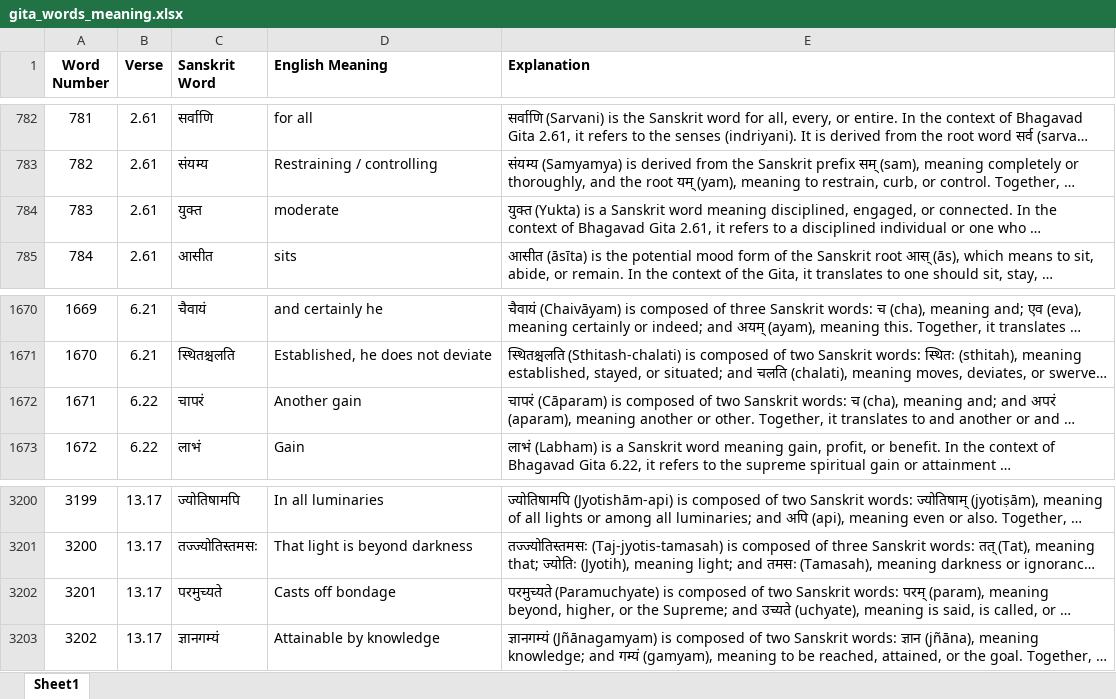
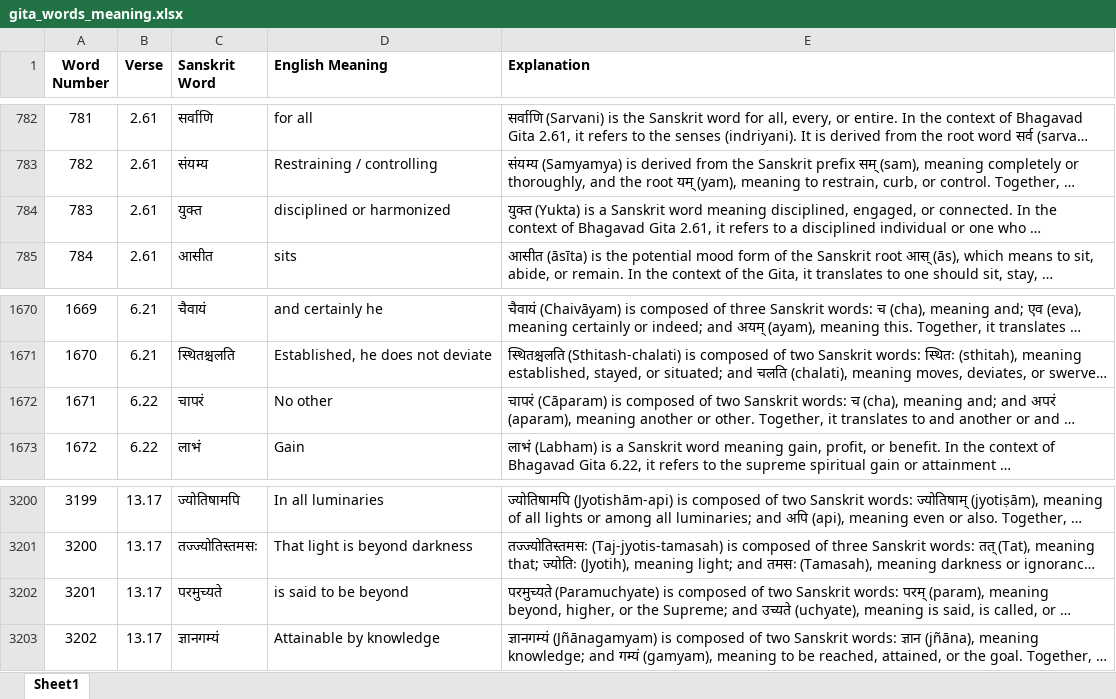
Before and after one commit to SoumikBhatt/Vedanta_Datasets, an Excel workbook: Bhagwad_Gita/gita_words_meaning.xlsx, sheet Sheet1, drawn as a sheet; only a part is shown, gaps mark what is left out; long unchanged cells end in …; values as stored, in another font and other column widths than the file's, no borders; charts and pictures not drawn; the diff names each change by its address in the sheet, - before the commit and + after, or states it on an @@ line.

Commit message:
Add files via upload

```diff
--- a/Bhagwad_Gita/gita_words_meaning.xlsx (sheet Sheet1)
+++ b/Bhagwad_Gita/gita_words_meaning.xlsx (sheet Sheet1)
-D784 (English Meaning): moderate
+D784 (English Meaning): disciplined or harmonized
-D1672 (English Meaning): Another gain
+D1672 (English Meaning): No other
-D3202 (English Meaning): Casts off bondage
+D3202 (English Meaning): is said to be beyond
```
Also changed, not shown: charts or pictures.
